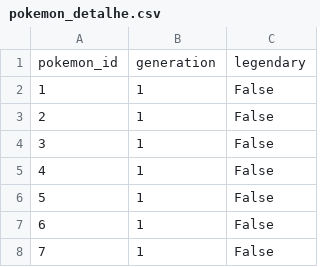
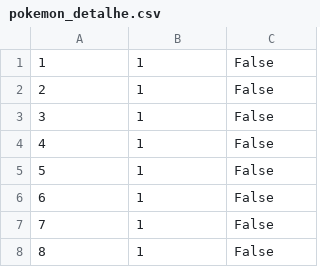
Before and after one commit to lucianoortizsilva/fundamentos-python, a CSV file: db/pokemon_detalhe.csv, drawn as a sheet; only a part is shown; the shorter side is filled out with more unchanged rows; the diff names each change by its address in the sheet, - before the commit and + after, or states it on an @@ line.

```diff
--- a/db/pokemon_detalhe.csv
+++ b/db/pokemon_detalhe.csv
-row 1: pokemon_id | generation | legendary
```
Also changed, not shown: 27 other files.
